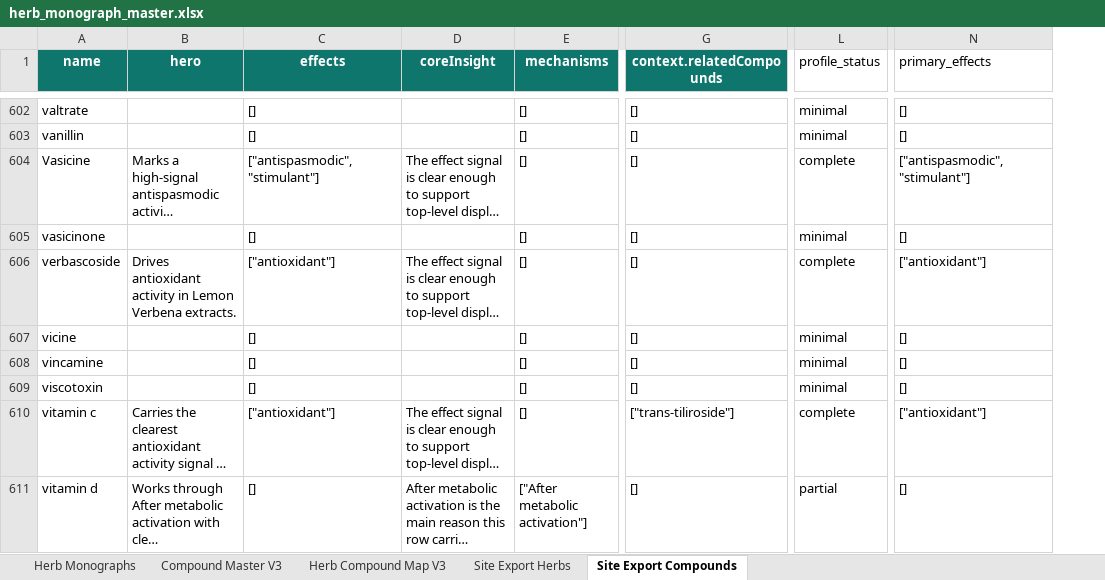
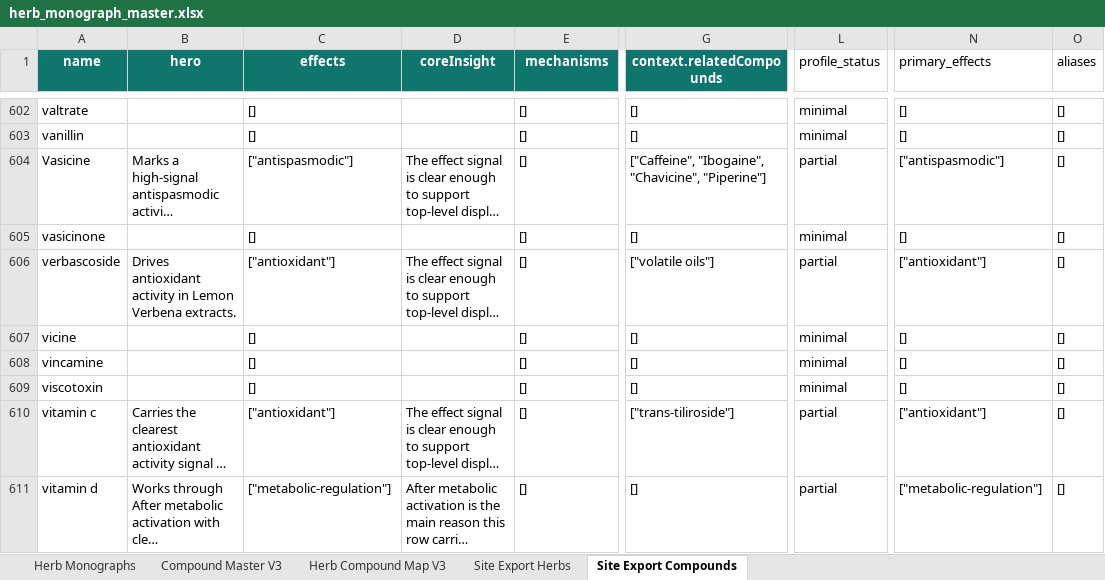
Before and after one commit to Razzleberrytt/hippie-scientist-site, an Excel workbook: data-sources/herb_monograph_master.xlsx, sheet Site Export Compounds, drawn as a sheet; only a part is shown, gaps mark what is left out; long unchanged cells end in …; values as stored, in another font and other column widths than the file's, no borders; table styles not drawn; the diff covers the shown part only; the diff names each change by its address in the sheet, - before the commit and + after, or states it on an @@ line.

Commit message:
Add files via upload

```diff
--- a/data-sources/herb_monograph_master.xlsx (sheet Site Export Compounds)
+++ b/data-sources/herb_monograph_master.xlsx (sheet Site Export Compounds)
+column O (aliases), rows 602-611: all []
-C604 (effects): ["antispasmodic", "stimulant"]
+C604 (effects): ["antispasmodic"]
-G604 (context.relatedCompounds): []
+G604 (context.relatedCompounds): ["Caffeine", "Ibogaine", "Chavicine", "Piperine"]
-L604 (profile_status): complete
+L604 (profile_status): partial
-N604 (primary_effects): ["antispasmodic", "stimulant"]
+N604 (primary_effects): ["antispasmodic"]
-G606 (context.relatedCompounds): []
+G606 (context.relatedCompounds): ["volatile oils"]
-L606 (profile_status): complete
+L606 (profile_status): partial
-L610 (profile_status): complete
+L610 (profile_status): partial
-C611 (effects): []
+C611 (effects): ["metabolic-regulation"]
-E611 (mechanisms): ["After metabolic activation"]
+E611 (mechanisms): []
-N611 (primary_effects): []
+N611 (primary_effects): ["metabolic-regulation"]
```
Also changed, not shown: 63 added rows and 939 edited cells elsewhere in this sheet, sheet Site Export Herbs, sheet Herb Compound Map V3.
